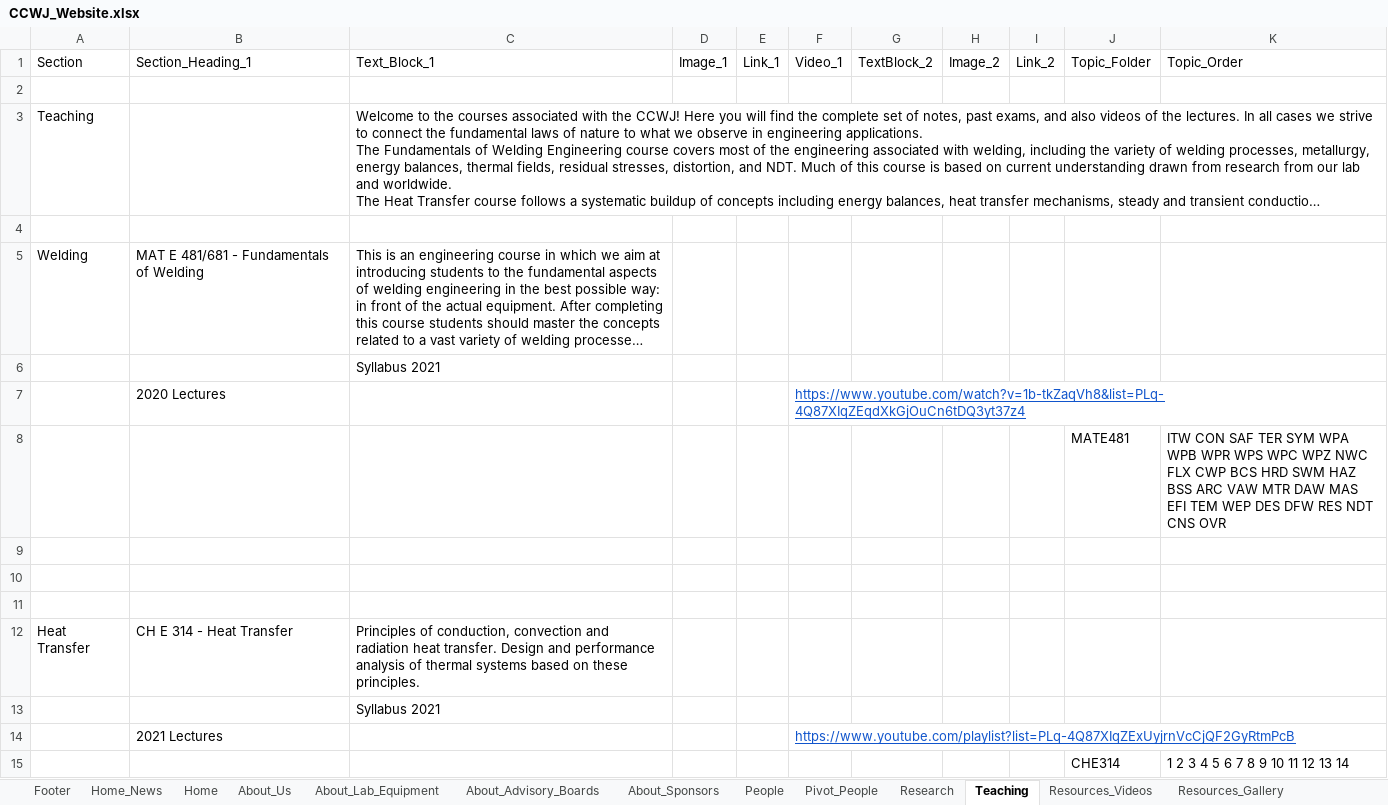
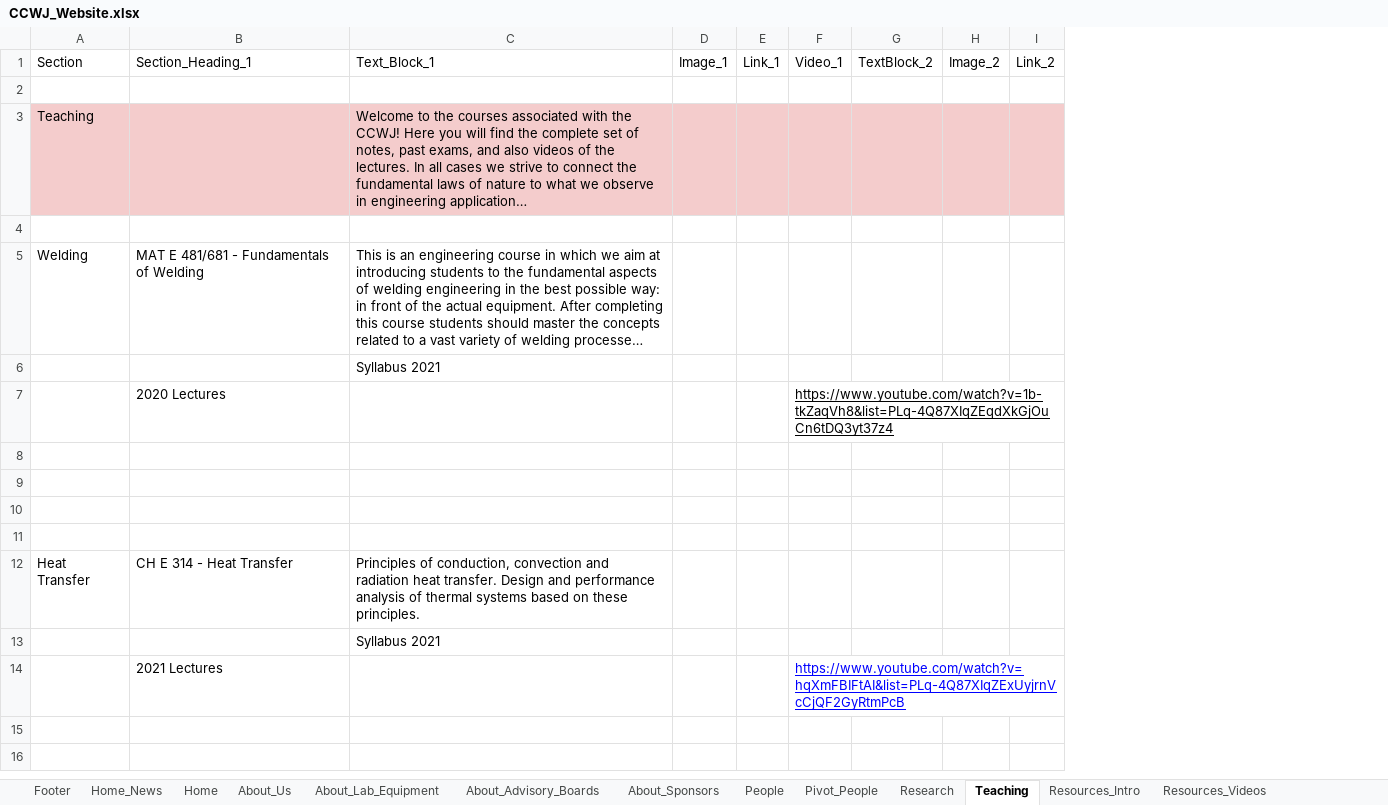
Before and after one commit to ccwj-ualberta/ccwj-quarto, an Excel workbook: CCWJ_Website.xlsx, sheet Teaching, drawn as a sheet; long unchanged cells end in …; values as stored, in another font and other column widths than the file's, no borders; charts and pictures not drawn; the diff names each change by its address in the sheet, - before the commit and + after, or states it on an @@ line.

```diff
--- a/CCWJ_Website.xlsx (sheet Teaching)
+++ b/CCWJ_Website.xlsx (sheet Teaching)
+sheet tab: Resources_Intro
-column J, rows 1-8: Topic_Folder |  |  |  |  |  |  | MATE481
-column K, rows 1-8: Topic_Order |  |  |  |  |  |  | ITW CON SAF TER SYM WPA WPB WPR WPS WPC WPZ NWC FLX CWP BCS HRD SWM HAZ BSS ARC VAW MTR DAW MAS EFI TEM WEP DES DFW RES NDT CNS OVR
-A3:I3 fill: none
+A3:I3 fill: #F4CCCC
-F7 text colour: #1155CC
+F7 text colour: black
-row 8:  |  |  |  |  |  |  |  |  | MATE481 | ITW CON SAF TER SYM WPA WPB WPR WPS WPC WPZ NWC FLX CWP BCS HRD SWM HAZ BSS ARC VAW MTR DAW MAS EFI TEM WEP DES DFW RES NDT CNS OVR
+row 8: (empty)
-F14: https://www.youtube.com/playlist?list=PLq-4Q87XIqZExUyjrnVcCjQF2GyRtmPcB
+F14: https://www.youtube.com/watch?v=hqXmFBIFtAI&list=PLq-4Q87XIqZExUyjrnVcCjQF2GyRtmPcB
-F14 text colour: #1155CC
+F14 text colour: #0000FF
-row 15:  |  |  |  |  |  |  |  |  | CHE314 | 1 2 3 4 5 6 7 8 9 10 11 12 13 14
```
Also changed, not shown: sheet People, sheet About_Advisory_Boards, sheet About_Us, sheet Join_Us, sheet Resources_Videos, sheet About_Sponsors, 5 more sheets, formulas that keep their value, hidden cells, charts or pictures, 32 other files.
